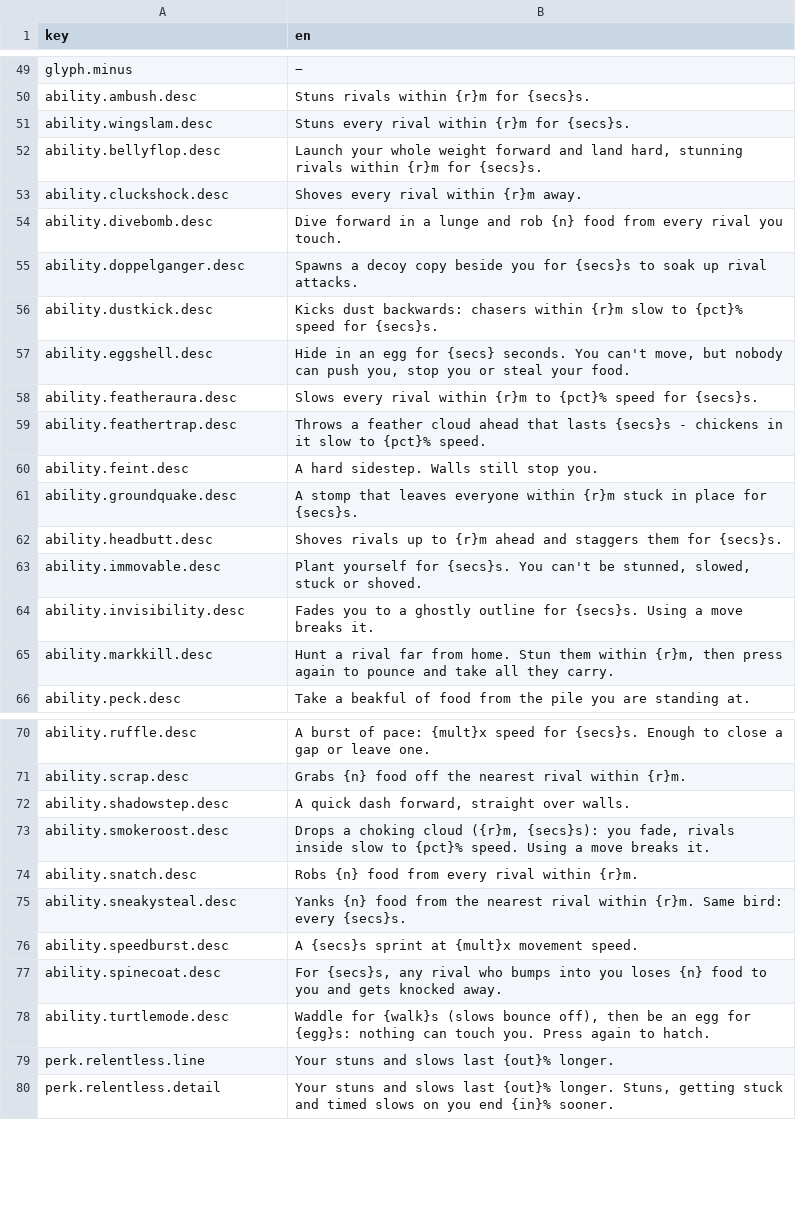
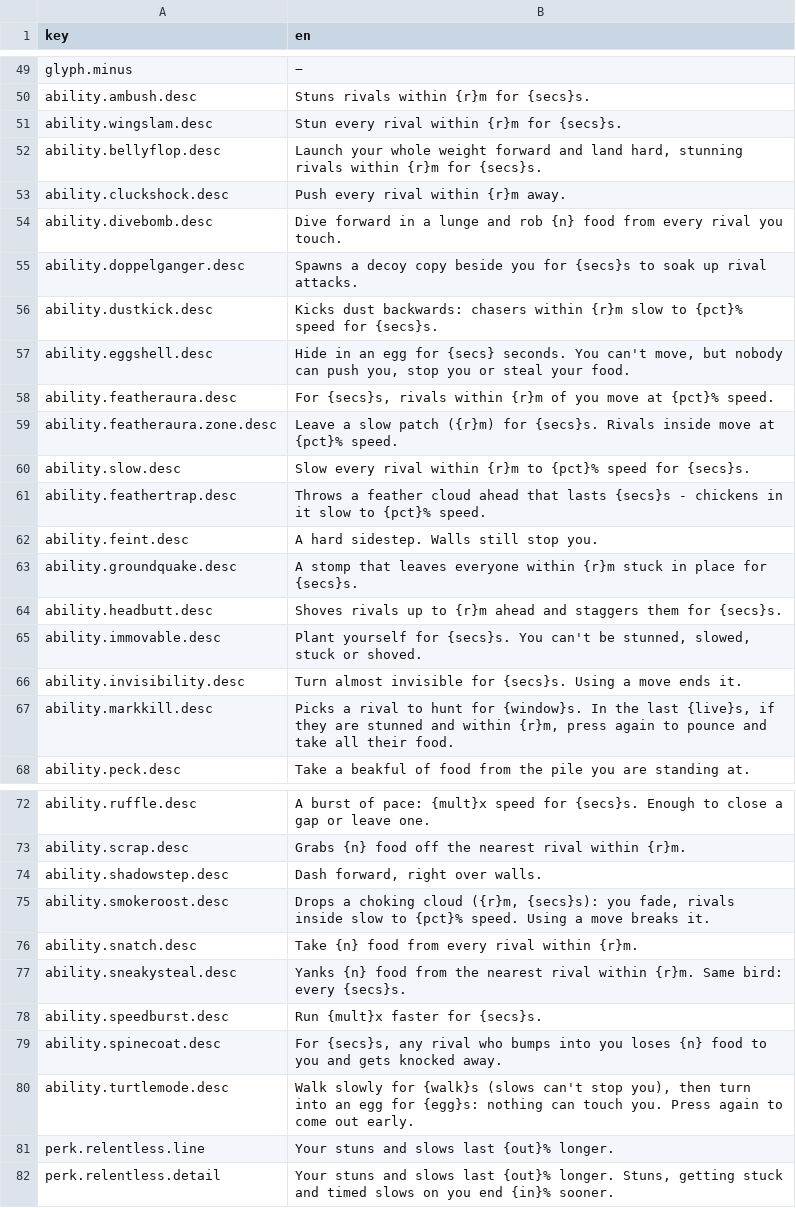
Before and after one commit to mtejedorg/CluckWars, a CSV file: Assets/_Game/Resources/Text/UiText.csv, drawn as a sheet; only a part is shown, gaps mark what is left out.

```diff
--- a/Assets/_Game/Resources/Text/UiText.csv
+++ b/Assets/_Game/Resources/Text/UiText.csv
@@ -50,5 +50,5 @@ glyph.minus,−
 ability.ambush.desc,Stuns rivals within {r}m for {secs}s.
-ability.wingslam.desc,Stuns every rival within {r}m for {secs}s.
+ability.wingslam.desc,Stun every rival within {r}m for {secs}s.
 ability.bellyflop.desc,"Launch your whole weight forward and land hard, stunning rivals within {r}m for {secs}s."
-ability.cluckshock.desc,Shoves every rival within {r}m away.
+ability.cluckshock.desc,Push every rival within {r}m away.
 ability.divebomb.desc,"Dive forward in a lunge and rob {n} food from every rival you touch."
@@ -57,3 +57,5 @@ ability.dustkick.desc,Kicks dust backwards: chasers within {r}m slow to {pct}% s
 ability.eggshell.desc,"Hide in an egg for {secs} seconds. You can't move, but nobody can push you, stop you or steal your food."
-ability.featheraura.desc,Slows every rival within {r}m to {pct}% speed for {secs}s.
+ability.featheraura.desc,"For {secs}s, rivals within {r}m of you move at {pct}% speed."
+ability.featheraura.zone.desc,Leave a slow patch ({r}m) for {secs}s. Rivals inside move at {pct}% speed.
+ability.slow.desc,Slow every rival within {r}m to {pct}% speed for {secs}s.
 ability.feathertrap.desc,Throws a feather cloud ahead that lasts {secs}s - chickens in it slow to {pct}% speed.
@@ -63,4 +65,4 @@ ability.headbutt.desc,Shoves rivals up to {r}m ahead and staggers them for {secs
 ability.immovable.desc,"Plant yourself for {secs}s. You can't be stunned, slowed, stuck or shoved."
-ability.invisibility.desc,Fades you to a ghostly outline for {secs}s. Using a move breaks it.
-ability.markkill.desc,"Hunt a rival far from home. Stun them within {r}m, then press again to pounce and take all they carry."
+ability.invisibility.desc,Turn almost invisible for {secs}s. Using a move ends it.
+ability.markkill.desc,"Picks a rival to hunt for {window}s. In the last {live}s, if they are stunned and within {r}m, press again to pounce and take all their food."
 ability.peck.desc,Take a beakful of food from the pile you are standing at.
@@ -71,9 +73,9 @@ ability.ruffle.desc,A burst of pace: {mult}x speed for {secs}s. Enough to close
 ability.scrap.desc,Grabs {n} food off the nearest rival within {r}m.
-ability.shadowstep.desc,"A quick dash forward, straight over walls."
+ability.shadowstep.desc,"Dash forward, right over walls."
 ability.smokeroost.desc,"Drops a choking cloud ({r}m, {secs}s): you fade, rivals inside slow to {pct}% speed. Using a move breaks it."
-ability.snatch.desc,Robs {n} food from every rival within {r}m.
+ability.snatch.desc,Take {n} food from every rival within {r}m.
 ability.sneakysteal.desc,Yanks {n} food from the nearest rival within {r}m. Same bird: every {secs}s.
-ability.speedburst.desc,A {secs}s sprint at {mult}x movement speed.
+ability.speedburst.desc,Run {mult}x faster for {secs}s.
 ability.spinecoat.desc,"For {secs}s, any rival who bumps into you loses {n} food to you and gets knocked away."
-ability.turtlemode.desc,"Waddle for {walk}s (slows bounce off), then be an egg for {egg}s: nothing can touch you. Press again to hatch."
+ability.turtlemode.desc,"Walk slowly for {walk}s (slows can't stop you), then turn into an egg for {egg}s: nothing can touch you. Press again to come out early."
 perk.relentless.line,Your stuns and slows last {out}% longer.
```
Also changed, not shown: 17 other files.
